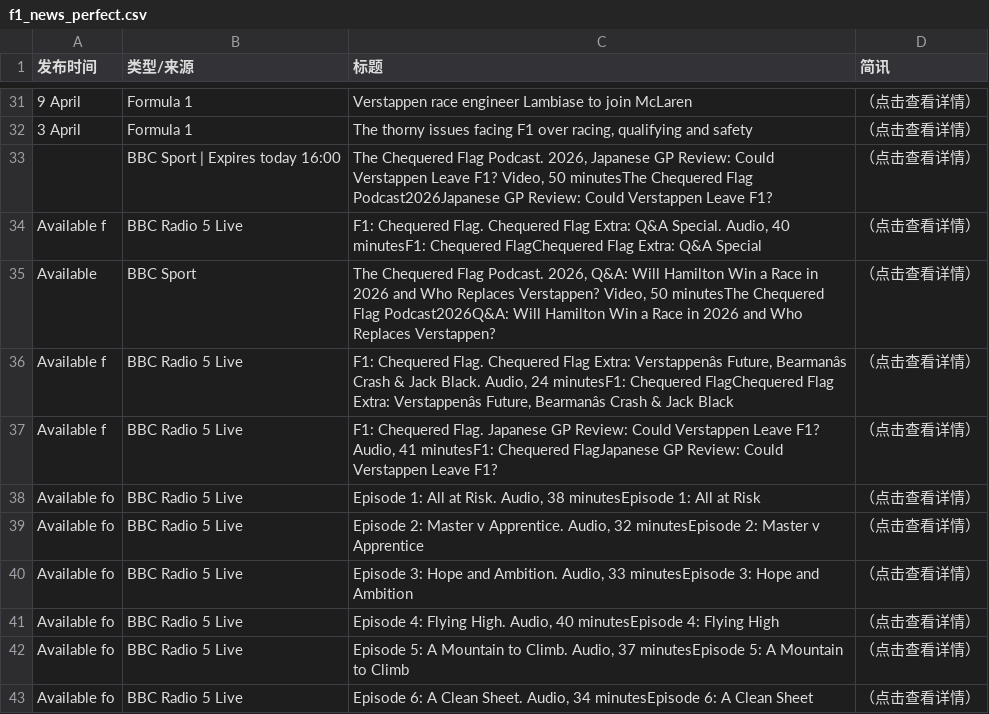
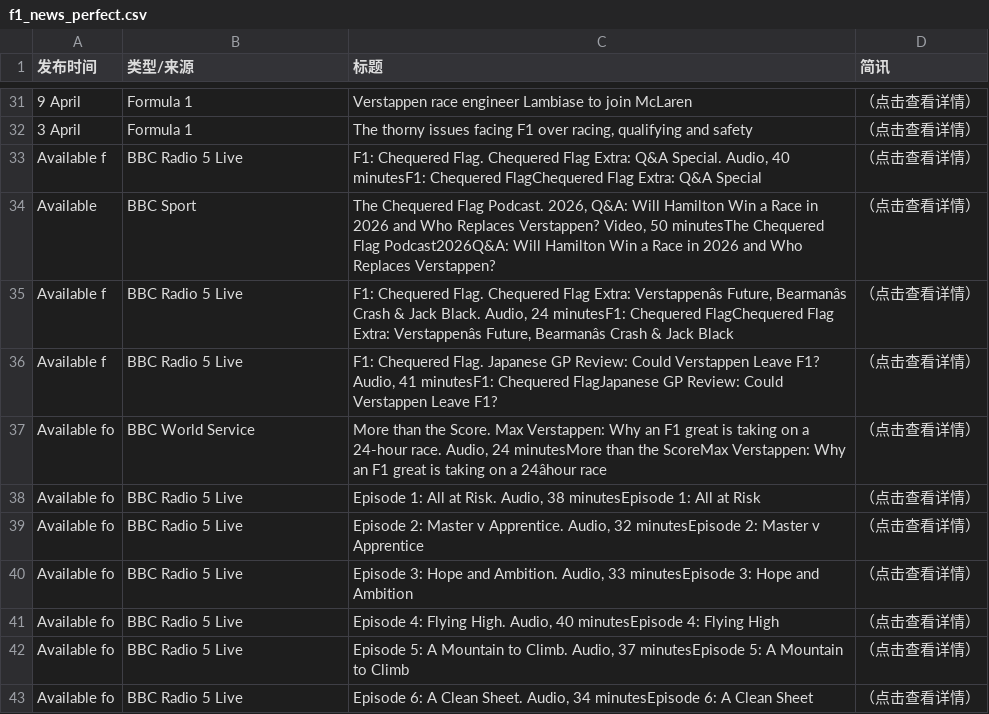
Before and after one commit to 202704948-design/bbc-f1-scraper, a CSV file: f1_news_perfect.csv, drawn as a sheet; only a part is shown, gaps mark what is left out; removed rows and columns are numbered as before the commit, all else as after; the diff covers the shown part only; the diff names each change by its address in the sheet, - before the commit and + after, or states it on an @@ line.

```diff
--- a/f1_news_perfect.csv
+++ b/f1_news_perfect.csv
-row 33:  | BBC Sport | Expires today 16:00 | The Chequered Flag Podcast. 2026, Japanese GP Review: Could Verstappen Leave F1? Video, 50 minutesThe Chequered Flag Podcast2026Japanese GP Review: Could Verstappen Leave F1? | （点击查看详情）
+row 37: Available fo | BBC World Service | More than the Score. Max Verstappen: Why an F1 great is taking on a 24-hour race. Audio, 24 minutesMore than the ScoreMax Verstappen: Why an F1 great is taking on a 24âhour race | （点击查看详情）
```
Also changed, not shown: 19 edited cells elsewhere in this file.
